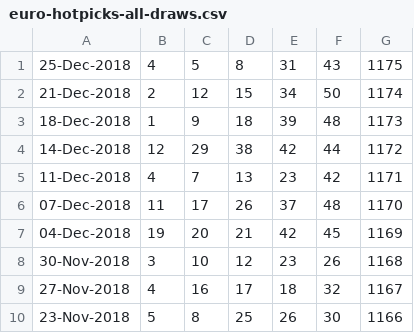
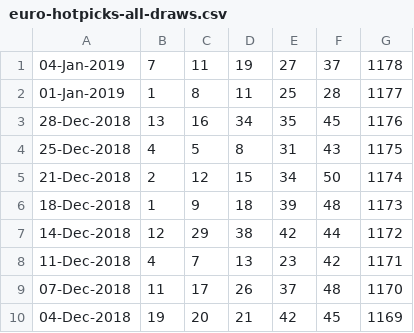
Before and after one commit to pastorcmentarny/DomJavaKB, a CSV file: data/lotto/euro-hotpicks-all-draws.csv, drawn as a sheet; only a part is shown; the shorter side is filled out with more unchanged rows.

Commit message:
update draws result for euro hotpics

```diff
--- a/data/lotto/euro-hotpicks-all-draws.csv
+++ b/data/lotto/euro-hotpicks-all-draws.csv
@@ -1 +1,4 @@
+04-Jan-2019,7 ,11,19,27,37,1178
+01-Jan-2019,1 ,8 ,11,25,28,1177
+28-Dec-2018,13,16,34,35,45,1176
 25-Dec-2018,4 ,5 ,8 ,31,43,1175
```
Also changed, not shown: 1 other file.
